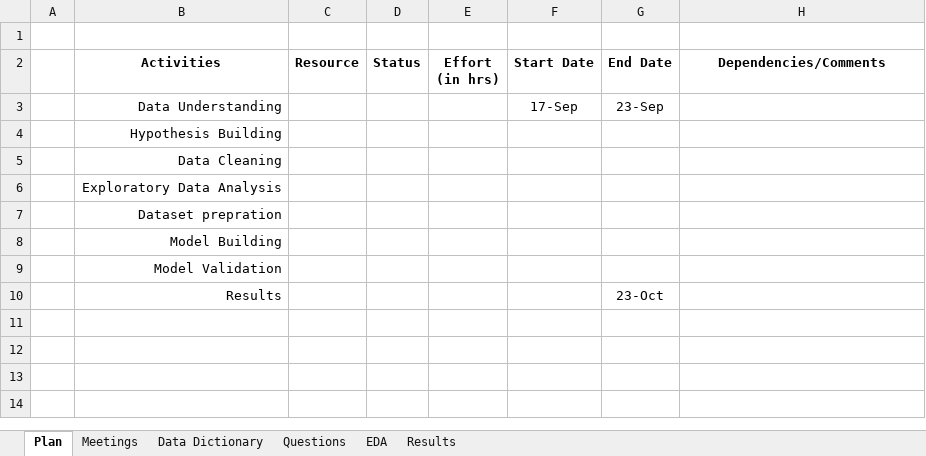
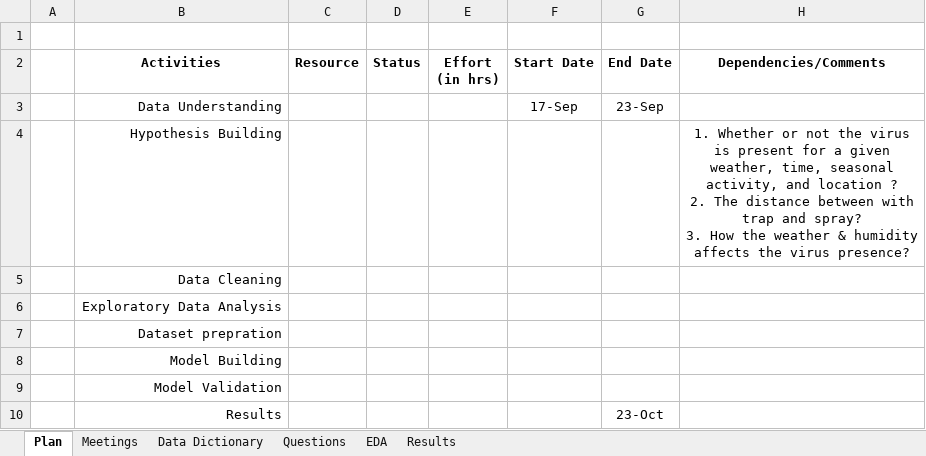
Before and after one commit to jsiwu94/kaggle-competition1, an Excel workbook: Workframe.xlsx, sheet Plan, drawn as a sheet; values as stored, in another font and other column widths than the file's, no borders; ↵ is a line break in a cell; the diff names each change by its address in the sheet, - before the commit and + after, or states it on an @@ line.

```diff
--- a/Workframe.xlsx (sheet Plan)
+++ b/Workframe.xlsx (sheet Plan)
-H4 (Dependencies/Comments): (empty)
+H4 (Dependencies/Comments): 1. Whether or not the virus is present for a given weather, time, seasonal activity, and location ? ↵ 2. The distance between with trap and spray? ↵ 3. How the weather & humidity affects the virus presence?
```
Also changed, not shown: sheet Data Dictionary, sheet Meetings, 1 other file.
